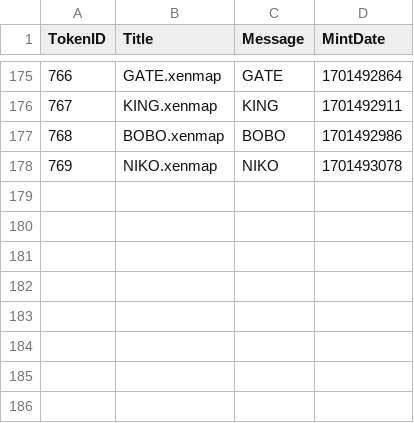
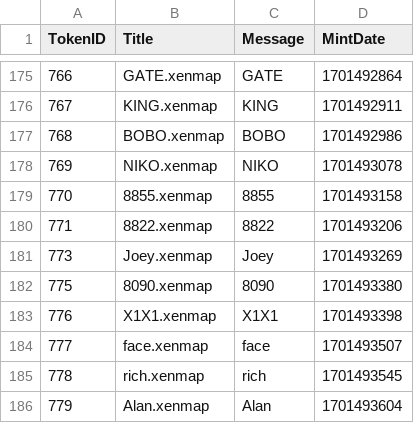
Before and after one commit to TreeCityWes/xenmap-stats, a CSV file: xenmaps_messages.csv, drawn as a sheet; only a part is shown, gaps mark what is left out; the diff names each change by its address in the sheet, - before the commit and + after, or states it on an @@ line.

```diff
--- a/xenmaps_messages.csv
+++ b/xenmaps_messages.csv
+row 179: 770 | 8855.xenmap | 8855 | 1701493158
+row 180: 771 | 8822.xenmap | 8822 | 1701493206
+row 181: 773 | Joey.xenmap | Joey | 1701493269
+row 182: 775 | 8090.xenmap | 8090 | 1701493380
+row 183: 776 | X1X1.xenmap | X1X1 | 1701493398
+row 184: 777 | face.xenmap | face | 1701493507
+row 185: 778 | rich.xenmap | rich | 1701493545
+row 186: 779 | Alan.xenmap | Alan | 1701493604
```
Also changed, not shown: 1 other file.
